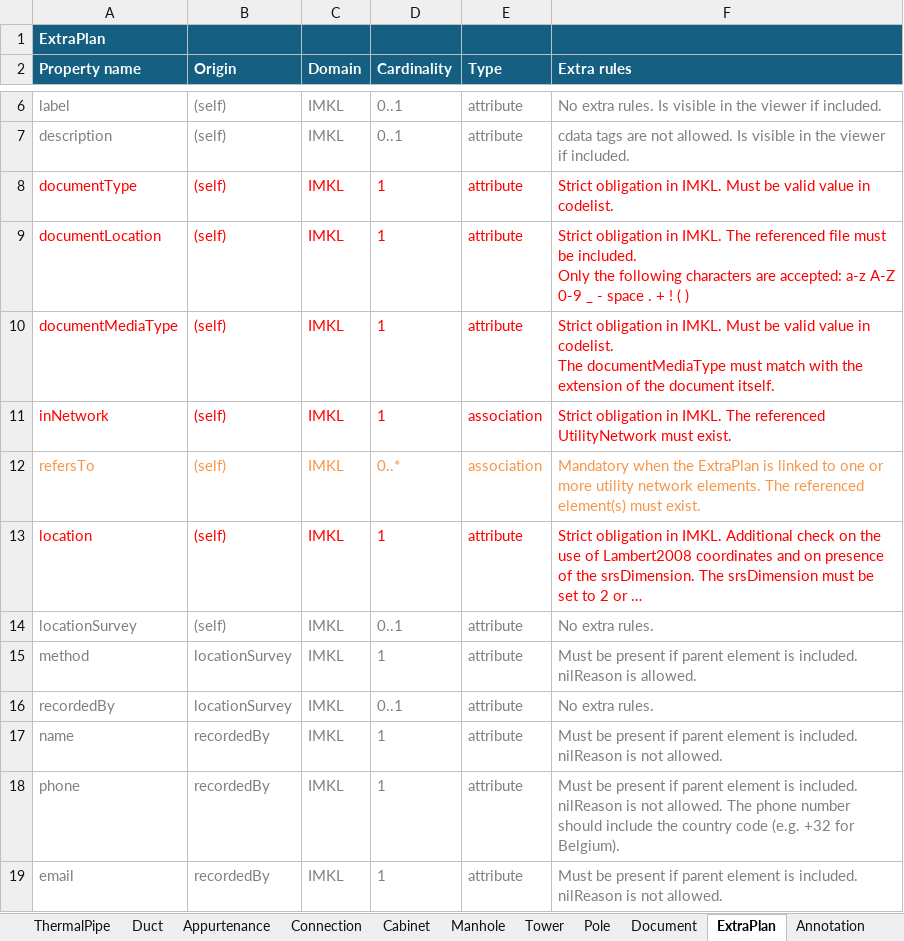
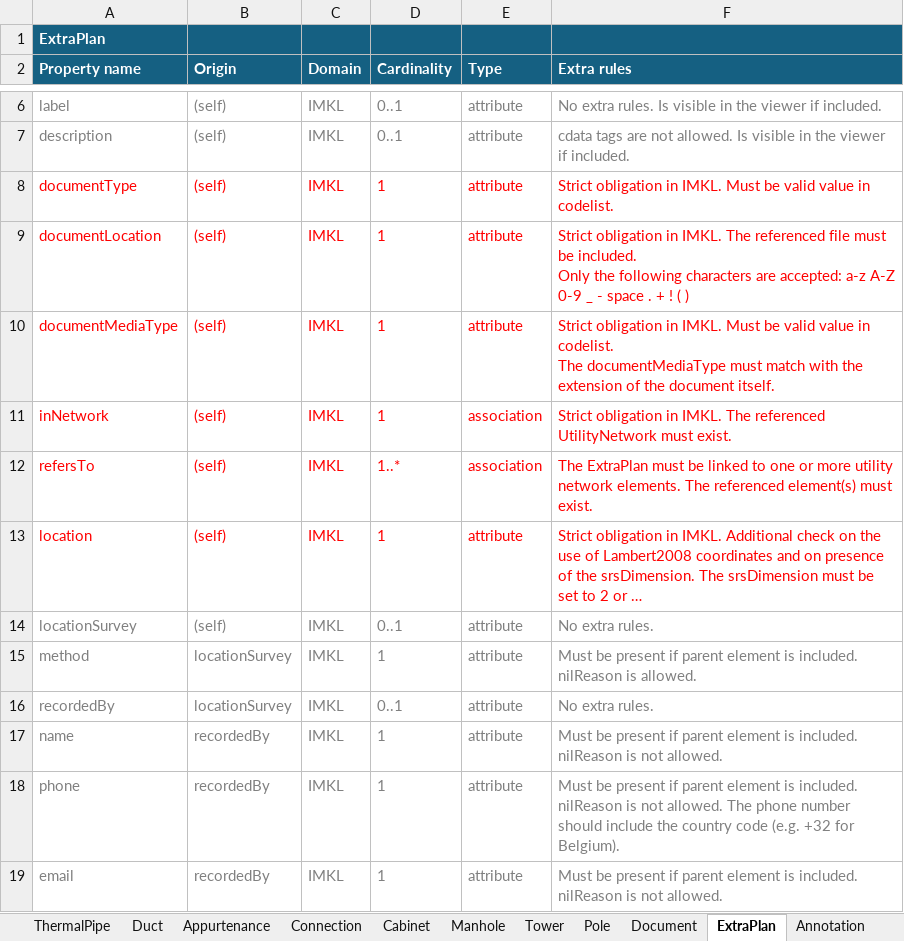
Before and after one commit to belgif/ICEGthema-imkl, an Excel workbook: implementation/Documentation/IMKL3_ExtraRules.xlsx, sheet ExtraPlan, drawn as a sheet; only a part is shown, gaps mark what is left out; long unchanged cells end in …; values as stored, in another font and other column widths than the file's, no borders; the diff names each change by its address in the sheet, - before the commit and + after, or states it on an @@ line.

Commit message:
Clarified validation of refersTo in ExtraPlan

```diff
--- a/implementation/Documentation/IMKL3_ExtraRules.xlsx (sheet ExtraPlan)
+++ b/implementation/Documentation/IMKL3_ExtraRules.xlsx (sheet ExtraPlan)
-A12:F12 text colour: #F79646
+A12:F12 text colour: #FF0000
-D12 (Cardinality): 0..*
+D12 (Cardinality): 1..*
-F12 (Extra rules): Mandatory when the ExtraPlan is linked to…
+F12 (Extra rules): The ExtraPlan must be linked to…
```
Also changed, not shown: 3 other files.
